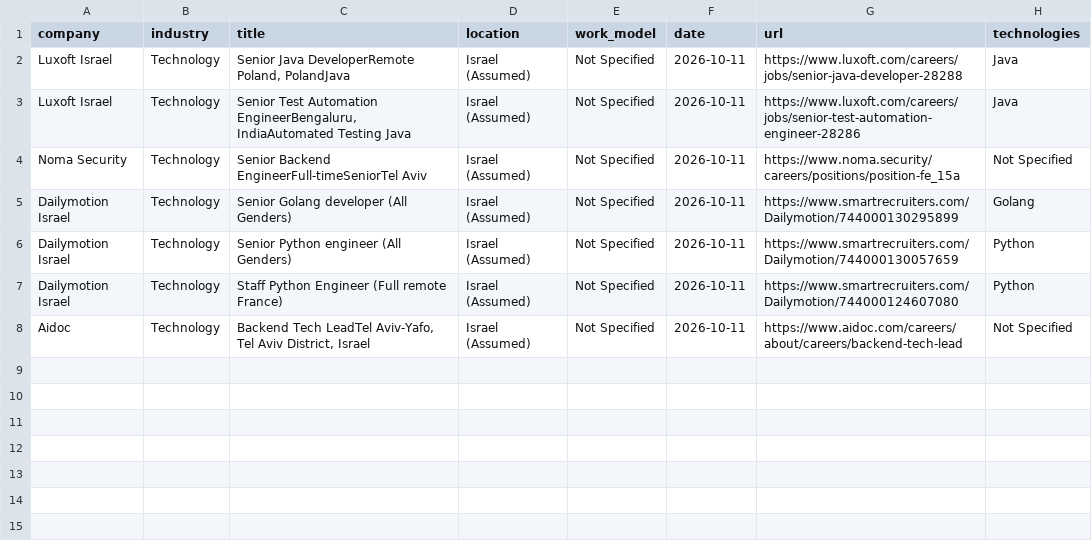
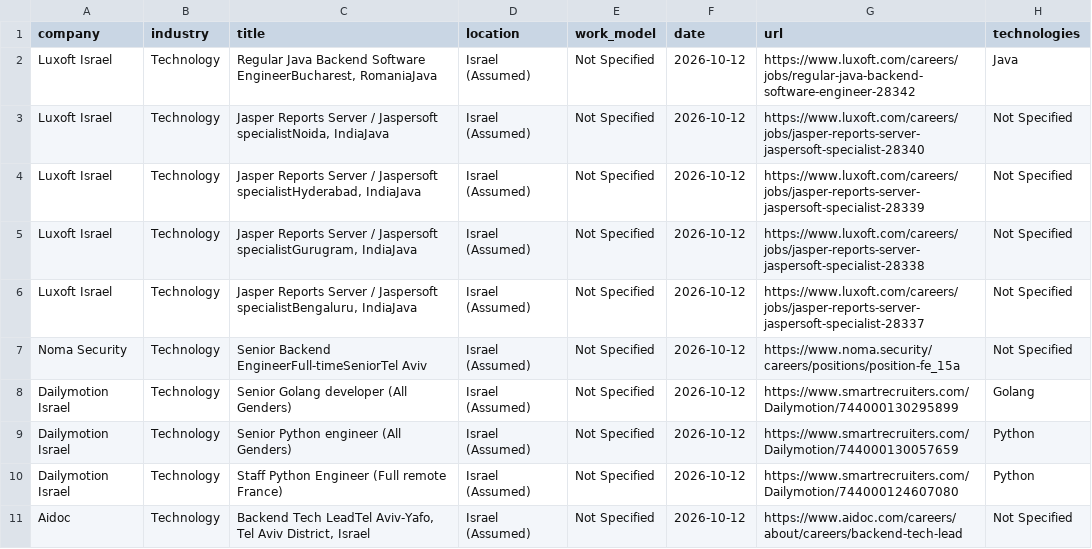
Before and after one commit to SKleeblatt/Kleeblatt-job-board, a CSV file: jobs/backend.csv, drawn as a sheet.

```diff
--- a/jobs/backend.csv
+++ b/jobs/backend.csv
@@ -1,8 +1,11 @@
 company,industry,title,location,work_model,date,url,technologies
-Luxoft Israel,Technology,"Senior Java DeveloperRemote Poland, PolandJava",Israel (Assumed),Not Specified,2026-10-11,https://www.luxoft.com/careers/jobs/senior-java-developer-28288,Java
-Luxoft Israel,Technology,"Senior Test Automation EngineerBengaluru, IndiaAutomated Testing Java",Israel (Assumed),Not Specified,2026-10-11,https://www.luxoft.com/careers/jobs/senior-test-automation-engineer-28286,Java
-Noma Security,Technology,Senior Backend EngineerFull-timeSeniorTel Aviv,Israel (Assumed),Not Specified,2026-10-11,https://www.noma.security/careers/positions/position-fe_15a,Not Specified
-Dailymotion Israel,Technology,Senior Golang developer (All Genders),Israel (Assumed),Not Specified,2026-10-11,https://www.smartrecruiters.com/Dailymotion/744000130295899,Golang
-Dailymotion Israel,Technology,Senior Python engineer (All Genders),Israel (Assumed),Not Specified,2026-10-11,https://www.smartrecruiters.com/Dailymotion/744000130057659,Python
-Dailymotion Israel,Technology,Staff Python Engineer (Full remote France),Israel (Assumed),Not Specified,2026-10-11,https://www.smartrecruiters.com/Dailymotion/744000124607080,Python
-Aidoc,Technology,"Backend Tech LeadTel Aviv-Yafo, Tel Aviv District, Israel",Israel (Assumed),Not Specified,2026-10-11,https://www.aidoc.com/careers/about/careers/backend-tech-lead,Not Specified
+Luxoft Israel,Technology,"Regular Java Backend Software EngineerBucharest, RomaniaJava",Israel (Assumed),Not Specified,2026-10-12,https://www.luxoft.com/careers/jobs/regular-java-backend-software-engineer-28342,Java
+Luxoft Israel,Technology,"Jasper Reports Server / Jaspersoft specialistNoida, IndiaJava",Israel (Assumed),Not Specified,2026-10-12,https://www.luxoft.com/careers/jobs/jasper-reports-server-jaspersoft-specialist-28340,Not Specified
+Luxoft Israel,Technology,"Jasper Reports Server / Jaspersoft specialistHyderabad, IndiaJava",Israel (Assumed),Not Specified,2026-10-12,https://www.luxoft.com/careers/jobs/jasper-reports-server-jaspersoft-specialist-28339,Not Specified
+Luxoft Israel,Technology,"Jasper Reports Server / Jaspersoft specialistGurugram, IndiaJava",Israel (Assumed),Not Specified,2026-10-12,https://www.luxoft.com/careers/jobs/jasper-reports-server-jaspersoft-specialist-28338,Not Specified
+Luxoft Israel,Technology,"Jasper Reports Server / Jaspersoft specialistBengaluru, IndiaJava",Israel (Assumed),Not Specified,2026-10-12,https://www.luxoft.com/careers/jobs/jasper-reports-server-jaspersoft-specialist-28337,Not Specified
+Noma Security,Technology,Senior Backend EngineerFull-timeSeniorTel Aviv,Israel (Assumed),Not Specified,2026-10-12,https://www.noma.security/careers/positions/position-fe_15a,Not Specified
+Dailymotion Israel,Technology,Senior Golang developer (All Genders),Israel (Assumed),Not Specified,2026-10-12,https://www.smartrecruiters.com/Dailymotion/744000130295899,Golang
+Dailymotion Israel,Technology,Senior Python engineer (All Genders),Israel (Assumed),Not Specified,2026-10-12,https://www.smartrecruiters.com/Dailymotion/744000130057659,Python
+Dailymotion Israel,Technology,Staff Python Engineer (Full remote France),Israel (Assumed),Not Specified,2026-10-12,https://www.smartrecruiters.com/Dailymotion/744000124607080,Python
+Aidoc,Technology,"Backend Tech LeadTel Aviv-Yafo, Tel Aviv District, Israel",Israel (Assumed),Not Specified,2026-10-12,https://www.aidoc.com/careers/about/careers/backend-tech-lead,Not Specified
```
Also changed, not shown: jobs/other.csv, jobs/sales.csv, 17 other files.
